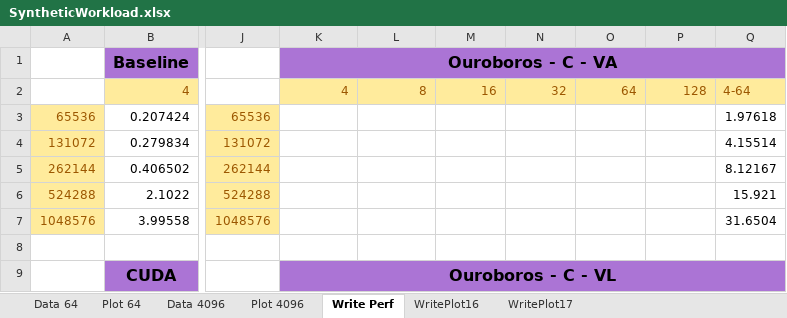
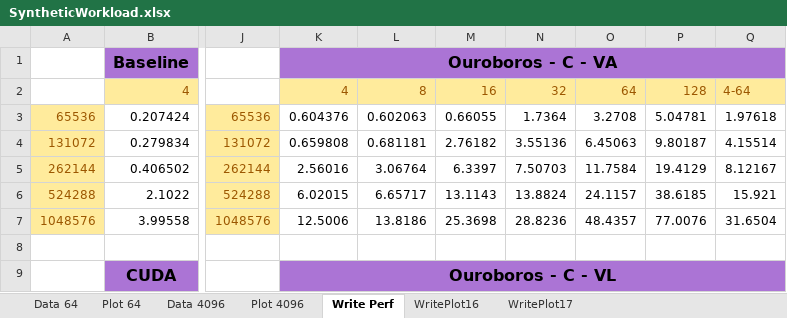
Before and after one commit to GPUPeople/GPUMemManSurvey, an Excel workbook: results/2080Ti/SyntheticWorkload.xlsx, sheet Write Perf, drawn as a sheet; only a part is shown, gaps mark what is left out; values as stored, in another font and other column widths than the file's, no borders; conditional formats not drawn; the diff covers the shown part only; the diff names each change by its address in the sheet, - before the commit and + after, or states it on an @@ line.

Commit message:
Results update

```diff
--- a/results/2080Ti/SyntheticWorkload.xlsx (sheet Write Perf)
+++ b/results/2080Ti/SyntheticWorkload.xlsx (sheet Write Perf)
-K3: (empty)
+K3: 0.604376
-L3: (empty)
+L3: 0.602063
-M3: (empty)
+M3: 0.66055
-N3: (empty)
+N3: 1.7364
-O3: (empty)
+O3: 3.2708
-P3: (empty)
+P3: 5.04781
-K4: (empty)
+K4: 0.659808
-L4: (empty)
+L4: 0.681181
-M4: (empty)
+M4: 2.76182
-N4: (empty)
+N4: 3.55136
-O4: (empty)
+O4: 6.45063
-P4: (empty)
+P4: 9.80187
-K5: (empty)
+K5: 2.56016
-L5: (empty)
+L5: 3.06764
-M5: (empty)
+M5: 6.3397
-N5: (empty)
+N5: 7.50703
-O5: (empty)
+O5: 11.7584
-P5: (empty)
+P5: 19.4129
-K6: (empty)
+K6: 6.02015
-L6: (empty)
+L6: 6.65717
-M6: (empty)
+M6: 13.1143
-N6: (empty)
+N6: 13.8824
-O6: (empty)
+O6: 24.1157
-P6: (empty)
+P6: 38.6185
-K7: (empty)
+K7: 12.5006
-L7: (empty)
+L7: 13.8186
-M7: (empty)
+M7: 25.3698
-N7: (empty)
+N7: 28.8236
-O7: (empty)
+O7: 48.4357
-P7: (empty)
+P7: 77.0076
```
Also changed, not shown: 2 added rows and 2 removed rows elsewhere in this sheet, sheet Data 4096, charts or pictures, 2 other files.
